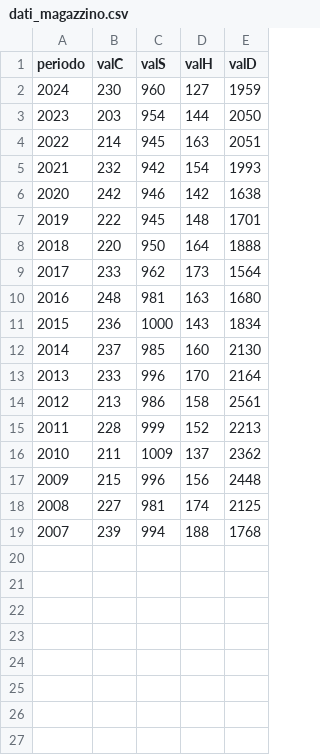
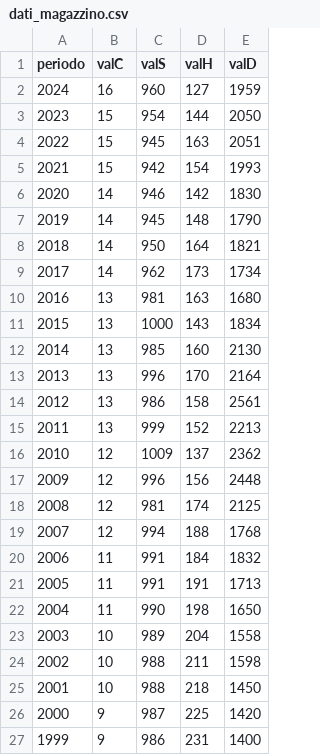
Before and after one commit to adora0/eoq_f, a CSV file: public/file_dati/dati_magazzino.csv, drawn as a sheet.

```diff
--- a/public/file_dati/dati_magazzino.csv
+++ b/public/file_dati/dati_magazzino.csv
@@ -1,19 +1,27 @@
 periodo;valC;valS;valH;valD
-2024;230;960;127;1959
-2023;203;954;144;2050
-2022;214;945;163;2051
-2021;232;942;154;1993
-2020;242;946;142;1638
-2019;222;945;148;1701
-2018;220;950;164;1888
-2017;233;962;173;1564
-2016;248;981;163;1680
-2015;236;1000;143;1834
-2014;237;985;160;2130
-2013;233;996;170;2164
-2012;213;986;158;2561
-2011;228;999;152;2213
-2010;211;1009;137;2362
-2009;215;996;156;2448
-2008;227;981;174;2125
-2007;239;994;188;1768
+2024;16;960;127;1959
+2023;15;954;144;2050
+2022;15;945;163;2051
+2021;15;942;154;1993
+2020;14;946;142;1830
+2019;14;945;148;1790
+2018;14;950;164;1821
+2017;14;962;173;1734
+2016;13;981;163;1680
+2015;13;1000;143;1834
+2014;13;985;160;2130
+2013;13;996;170;2164
+2012;13;986;158;2561
+2011;13;999;152;2213
+2010;12;1009;137;2362
+2009;12;996;156;2448
+2008;12;981;174;2125
+2007;12;994;188;1768
+2006;11;991;184;1832
+2005;11;991;191;1713
+2004;11;990;198;1650
+2003;10;989;204;1558
+2002;10;988;211;1598
+2001;10;988;218;1450
+2000;9;987;225;1420
+1999;9;986;231;1400
```
Also changed, not shown: 4 other files.
